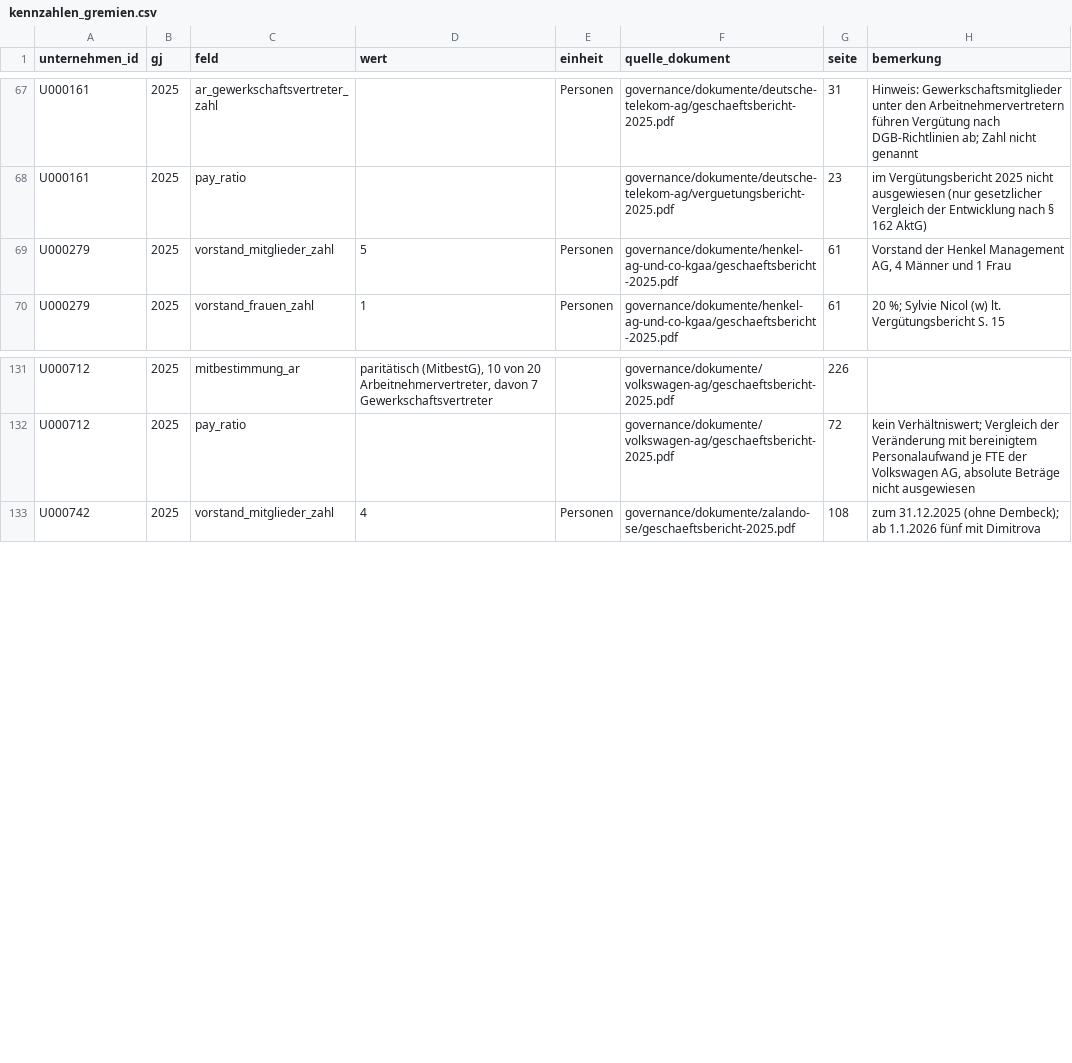
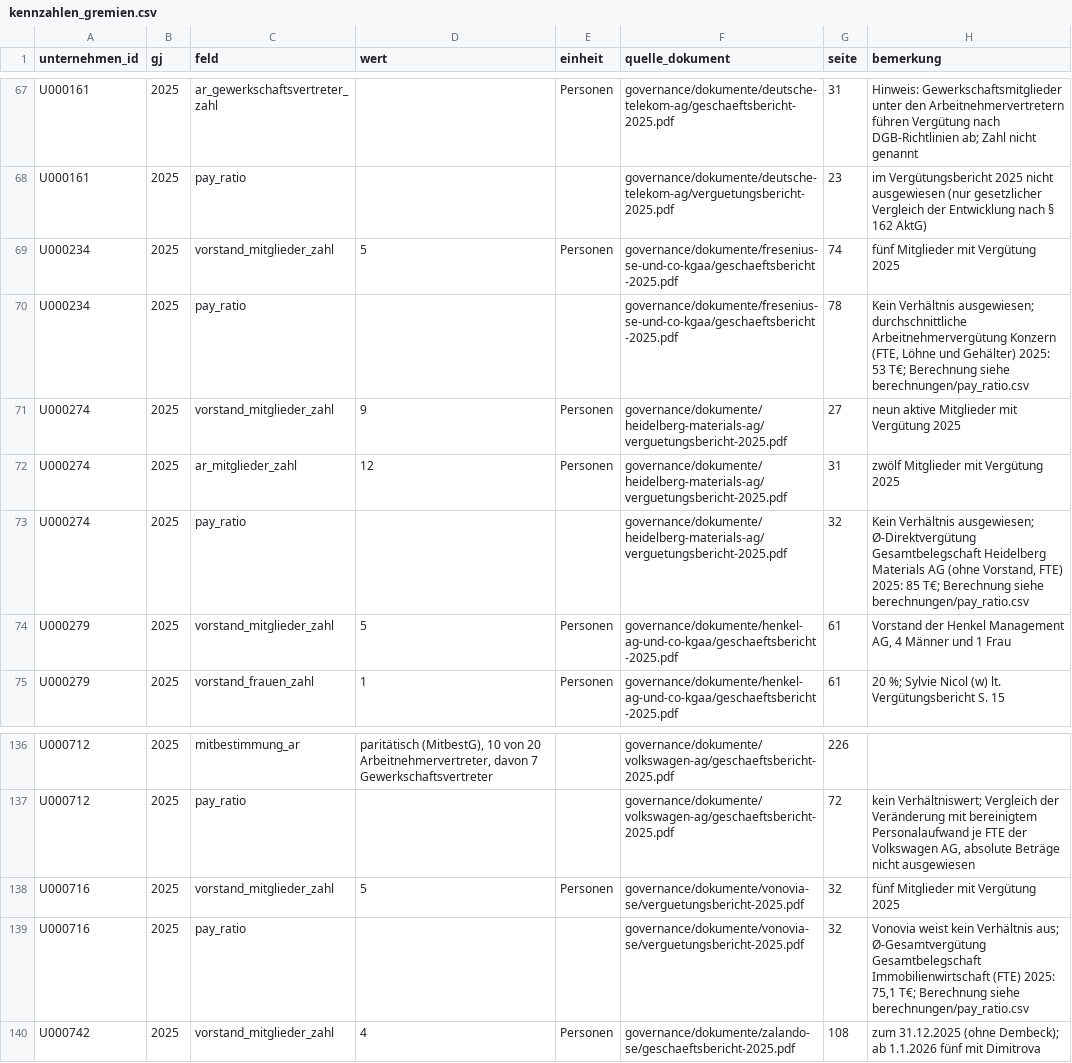
Before and after one commit to chillkrote/Unternehmenskennzahlen, a CSV file: governance/kennzahlen_gremien.csv, drawn as a sheet; only a part is shown, gaps mark what is left out.

```diff
--- a/governance/kennzahlen_gremien.csv
+++ b/governance/kennzahlen_gremien.csv
@@ -68,2 +68,7 @@ U000161,2025,ar_gewerkschaftsvertreter_zahl,,Personen,governance/dokumente/deuts
 U000161,2025,pay_ratio,,,governance/dokumente/deutsche-telekom-ag/verguetungsbericht-2025.pdf,23,im Vergütungsbericht 2025 nicht ausgewiesen (nur gesetzlicher Vergleich der Entwicklung nach § 162 AktG)
+U000234,2025,vorstand_mitglieder_zahl,5,Personen,governance/dokumente/fresenius-se-und-co-kgaa/geschaeftsbericht-2025.pdf,74,fünf Mitglieder mit Vergütung 2025
+U000234,2025,pay_ratio,,,governance/dokumente/fresenius-se-und-co-kgaa/geschaeftsbericht-2025.pdf,78,"Kein Verhältnis ausgewiesen; durchschnittliche Arbeitnehmervergütung Konzern (FTE, Löhne und Gehälter) 2025: 53 T€; Berechnung siehe berechnungen/pay_ratio.csv"
+U000274,2025,vorstand_mitglieder_zahl,9,Personen,governance/dokumente/heidelberg-materials-ag/verguetungsbericht-2025.pdf,27,neun aktive Mitglieder mit Vergütung 2025
+U000274,2025,ar_mitglieder_zahl,12,Personen,governance/dokumente/heidelberg-materials-ag/verguetungsbericht-2025.pdf,31,zwölf Mitglieder mit Vergütung 2025
+U000274,2025,pay_ratio,,,governance/dokumente/heidelberg-materials-ag/verguetungsbericht-2025.pdf,32,"Kein Verhältnis ausgewiesen; Ø-Direktvergütung Gesamtbelegschaft Heidelberg Materials AG (ohne Vorstand, FTE) 2025: 85 T€; Berechnung siehe berechnungen/pay_ratio.csv"
 U000279,2025,vorstand_mitglieder_zahl,5,Personen,governance/dokumente/henkel-ag-und-co-kgaa/geschaeftsbericht-2025.pdf,61,"Vorstand der Henkel Management AG, 4 Männer und 1 Frau"
@@ -132,2 +137,4 @@ U000712,2025,mitbestimmung_ar,"paritätisch (MitbestG), 10 von 20 Arbeitnehmerve
 U000712,2025,pay_ratio,,,governance/dokumente/volkswagen-ag/geschaeftsbericht-2025.pdf,72,"kein Verhältniswert; Vergleich der Veränderung mit bereinigtem Personalaufwand je FTE der Volkswagen AG, absolute Beträge nicht ausgewiesen"
+U000716,2025,vorstand_mitglieder_zahl,5,Personen,governance/dokumente/vonovia-se/verguetungsbericht-2025.pdf,32,fünf Mitglieder mit Vergütung 2025
+U000716,2025,pay_ratio,,,governance/dokumente/vonovia-se/verguetungsbericht-2025.pdf,32,"Vonovia weist kein Verhältnis aus; Ø-Gesamtvergütung Gesamtbelegschaft Immobilienwirtschaft (FTE) 2025: 75,1 T€; Berechnung siehe berechnungen/pay_ratio.csv"
 U000742,2025,vorstand_mitglieder_zahl,4,Personen,governance/dokumente/zalando-se/geschaeftsbericht-2025.pdf,108,zum 31.12.2025 (ohne Dembeck); ab 1.1.2026 fünf mit Dimitrova
```
Also changed, not shown: governance/berechnungen/pay_ratio.csv, governance/personen.csv, 10 other files.
